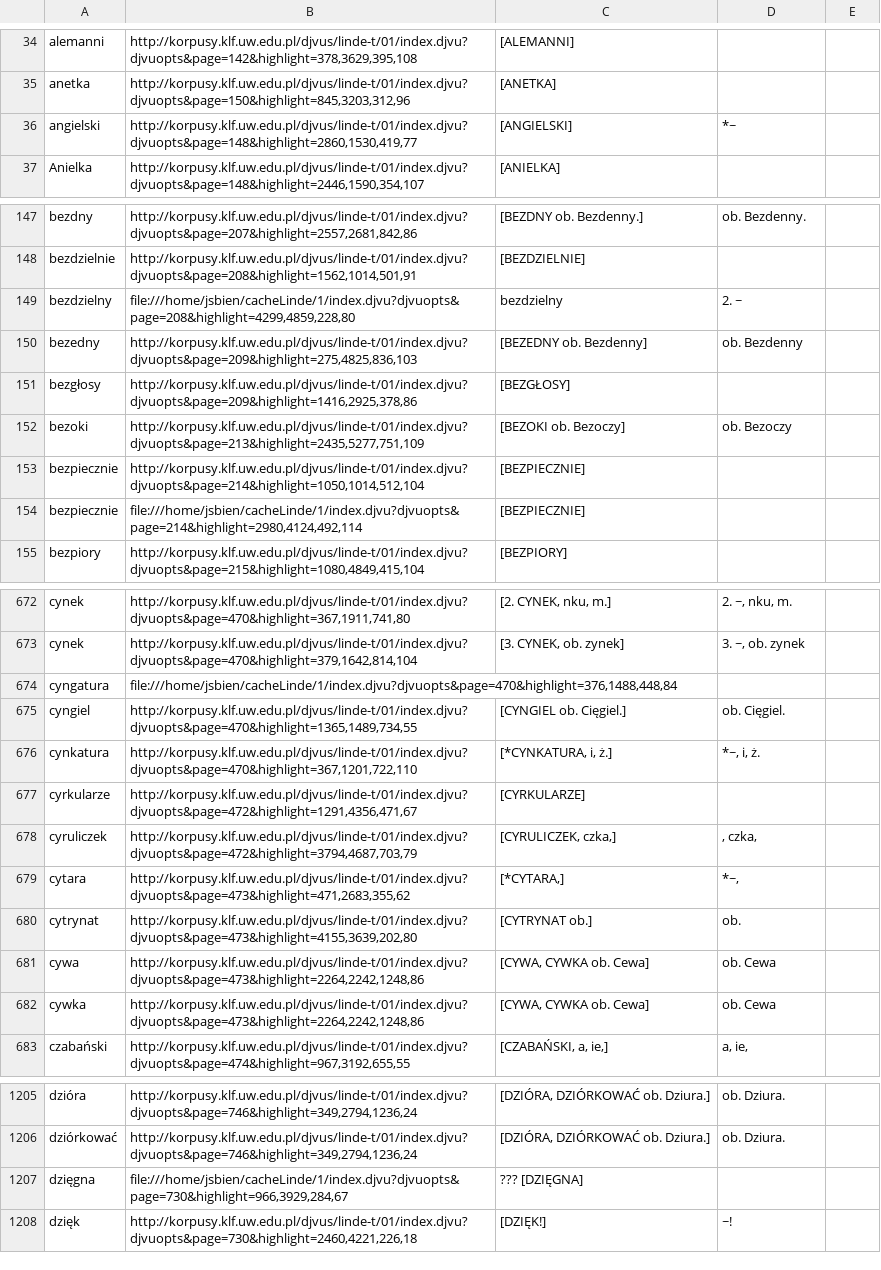
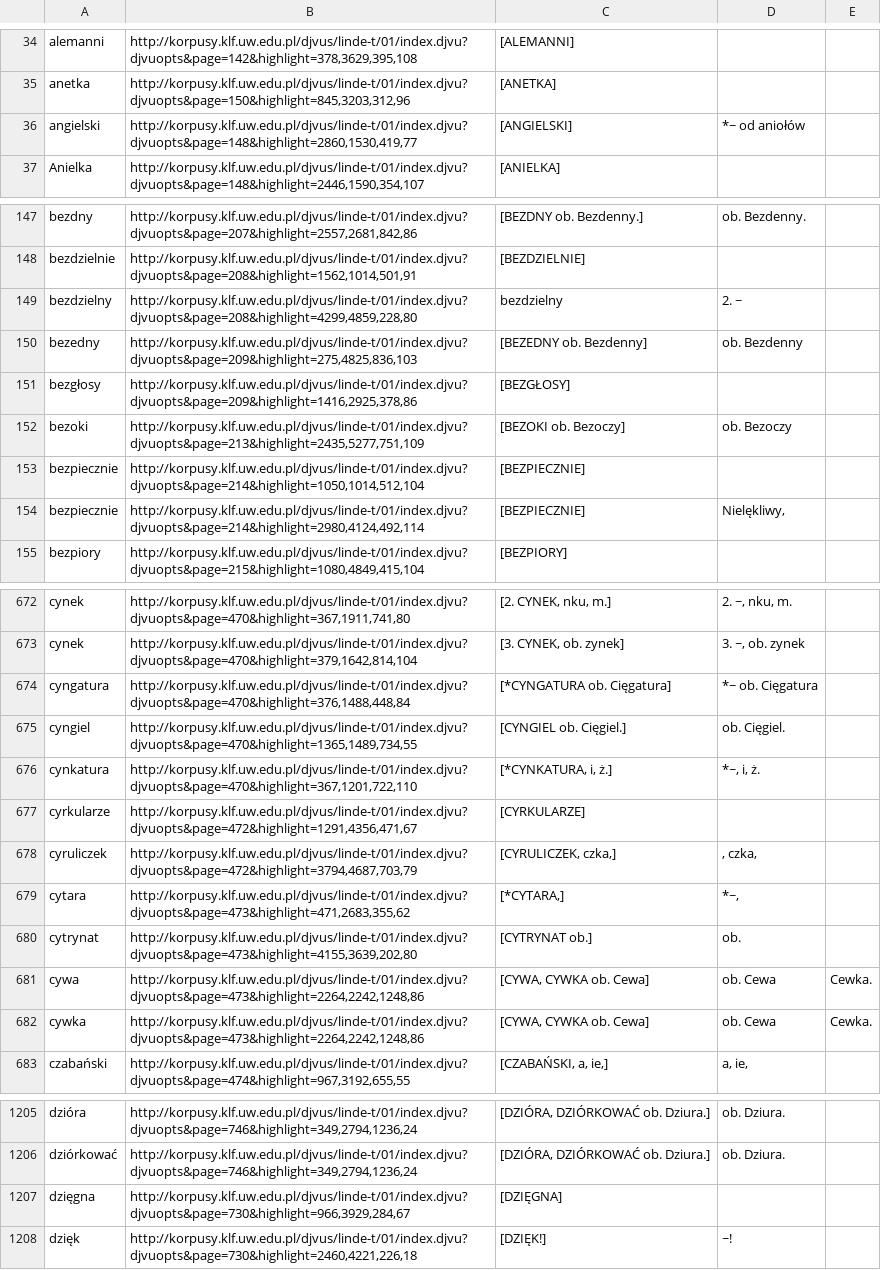
Before and after one commit to jsbien/iLindeCSV, a CSV file: tom1dodatki.csv, drawn as a sheet; only a part is shown, gaps mark what is left out; the diff covers the shown part only; the diff names each change by its address in the sheet, - before the commit and + after, or states it on an @@ line.

Commit message:
* tom1dodatki.csv: Usuni?te lokalne URL, inne drobne poprawki.

```diff
--- a/tom1dodatki.csv
+++ b/tom1dodatki.csv
-D36: *~
+D36: *~ od aniołów
-B149: file:///home/jsbien/cacheLinde/1/index.djvu?djvuopts&page=208&highlight=4299,4859,228,80
+B149: http://korpusy.klf.uw.edu.pl/djvus/linde-t/01/index.djvu?djvuopts&page=208&highlight=4299,4859,228,80
-B154: file:///home/jsbien/cacheLinde/1/index.djvu?djvuopts&page=214&highlight=2980,4124,492,114
+B154: http://korpusy.klf.uw.edu.pl/djvus/linde-t/01/index.djvu?djvuopts&page=214&highlight=2980,4124,492,114
-D154: (empty)
+D154: Nielękliwy,
-B674: file:///home/jsbien/cacheLinde/1/index.djvu?djvuopts&page=470&highlight=376,1488,448,84
+B674: http://korpusy.klf.uw.edu.pl/djvus/linde-t/01/index.djvu?djvuopts&page=470&highlight=376,1488,448,84
-C674: (empty)
+C674: [*CYNGATURA ob. Cięgatura]
-D674: (empty)
+D674: *~ ob. Cięgatura
-E681:E682: (empty)
+E681:E682: Cewka.
-B1207: file:///home/jsbien/cacheLinde/1/index.djvu?djvuopts&page=730&highlight=966,3929,284,67
+B1207: http://korpusy.klf.uw.edu.pl/djvus/linde-t/01/index.djvu?djvuopts&page=730&highlight=966,3929,284,67
-C1207: ??? [DZIĘGNA]
+C1207: [DZIĘGNA]
```
Also changed, not shown: 5 edited cells elsewhere in this file.
